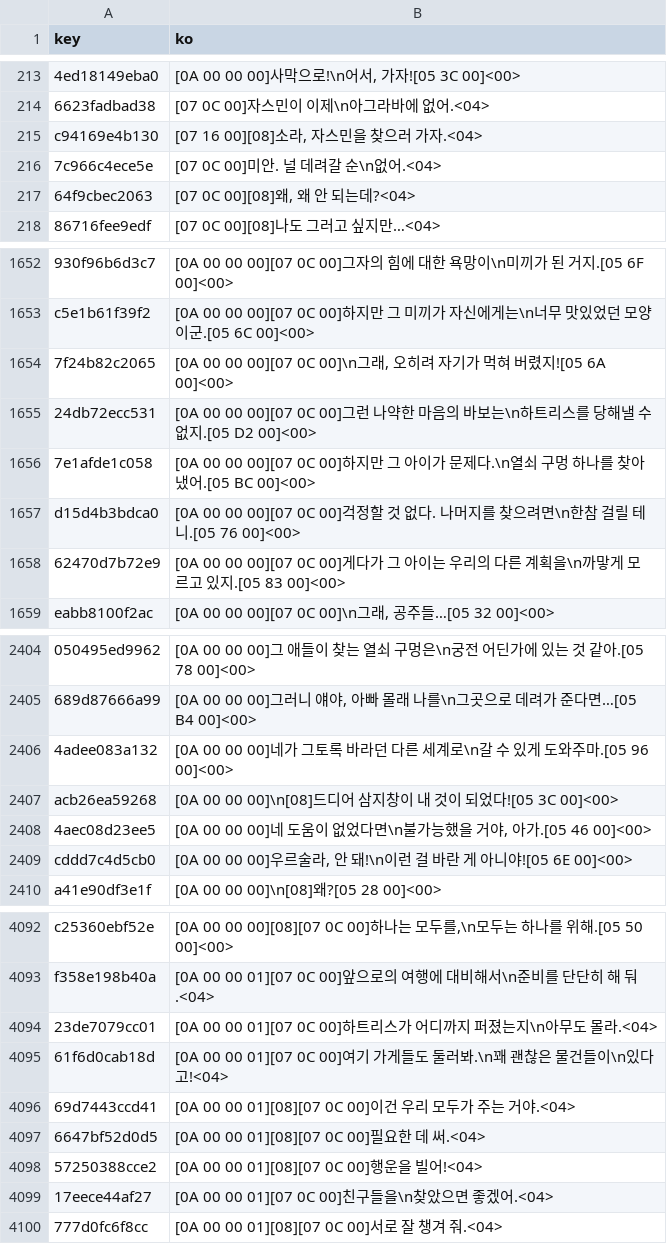
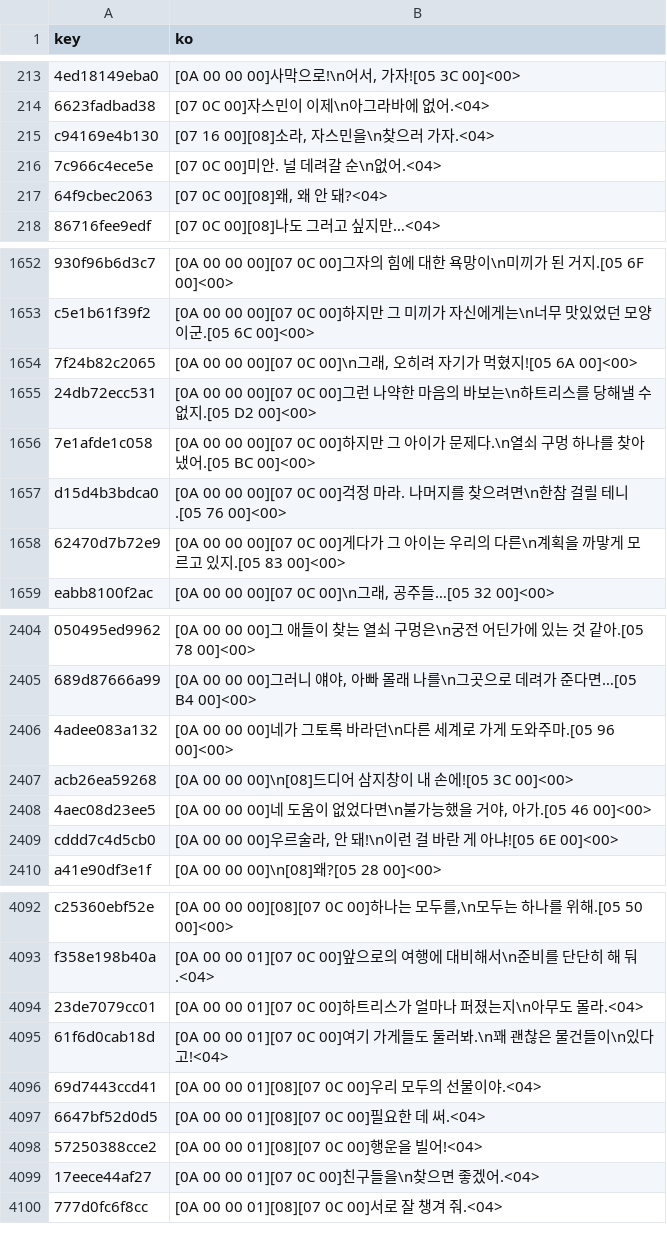
Before and after one commit to inholee24/KoreanHearts, a TSV file: translation/src/kh1_evmsg.tsv, drawn as a sheet; only a part is shown, gaps mark what is left out; the diff covers the shown part only; the diff names each change by its address in the sheet, - before the commit and + after, or states it on an @@ line.

```diff
--- a/translation/src/kh1_evmsg.tsv
+++ b/translation/src/kh1_evmsg.tsv
-B215 (ko): [07 16 00][08]소라, 자스민을 찾으러 가자.<04>
+B215 (ko): [07 16 00][08]소라, 자스민을\n찾으러 가자.<04>
-B217 (ko): [07 0C 00][08]왜, 왜 안 되는데?<04>
+B217 (ko): [07 0C 00][08]왜, 왜 안 돼?<04>
-B1654 (ko): …기가 먹혀 버렸지![05 6A 00]<00>
+B1654 (ko): …기가 먹혔지![05 6A 00]<00>
-B1657 (ko): …0C 00]걱정할 것 없다. 나머지…
+B1657 (ko): …0C 00]걱정 마라. 나머지…
-B1658 (ko): …의 다른 계획을\n까맣게…
+B1658 (ko): …의 다른\n계획을 까맣게…
-B2406 (ko): …바라던 다른 세계로\n갈 수 있게 도와…
+B2406 (ko): …바라던\n다른 세계로 가게 도와…
-B2407 (ko): …이 내 것이 되었다![05 3C 00]<00>
+B2407 (ko): …이 내 손에![05 3C 00]<00>
-B2409 (ko): …게 아니야![05 6E 00]<00>
+B2409 (ko): …게 아냐![05 6E 00]<00>
-B4094 (ko): …리스가 어디까지 퍼졌는…
+B4094 (ko): …리스가 얼마나 퍼졌는…
-B4096 (ko): [0A 00 00 01][08][07 0C 00]이건 우리 모두가 주는 거야.<04>
+B4096 (ko): [0A 00 00 01][08][07 0C 00]우리 모두의 선물이야.<04>
-B4099 (ko): [0A 00 00 01][07 0C 00]친구들을\n찾았으면 좋겠어.<04>
+B4099 (ko): [0A 00 00 01][07 0C 00]친구들을\n찾으면 좋겠어.<04>
```
Also changed, not shown: 127 edited cells elsewhere in this file, tools/re/names.tsv, 6 other files.
